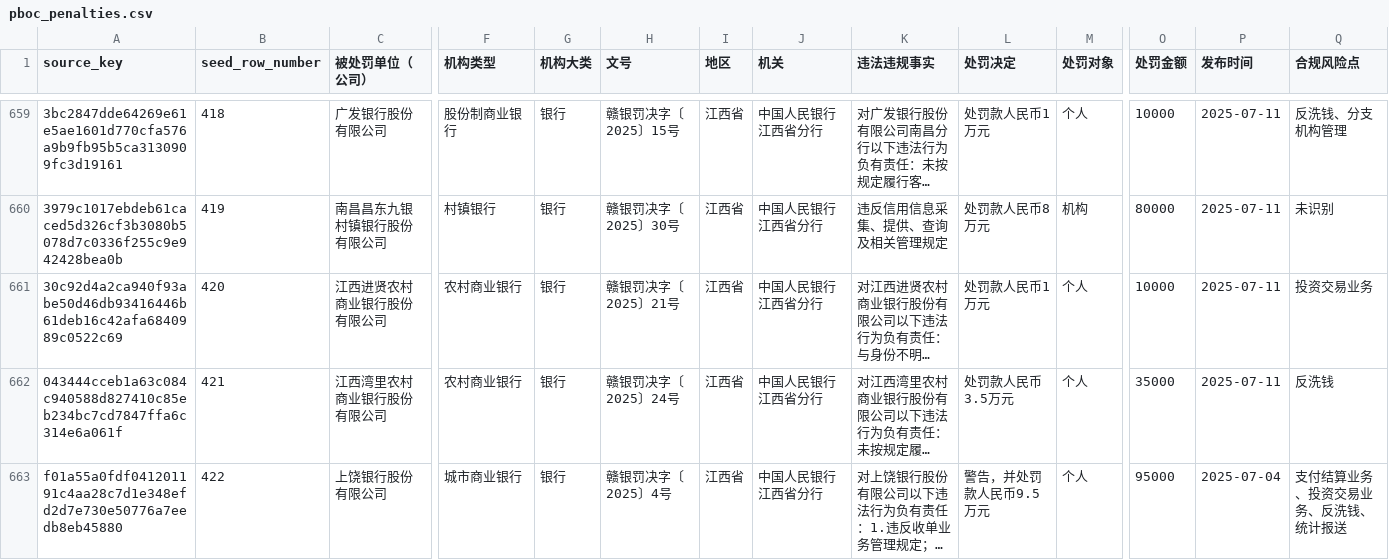
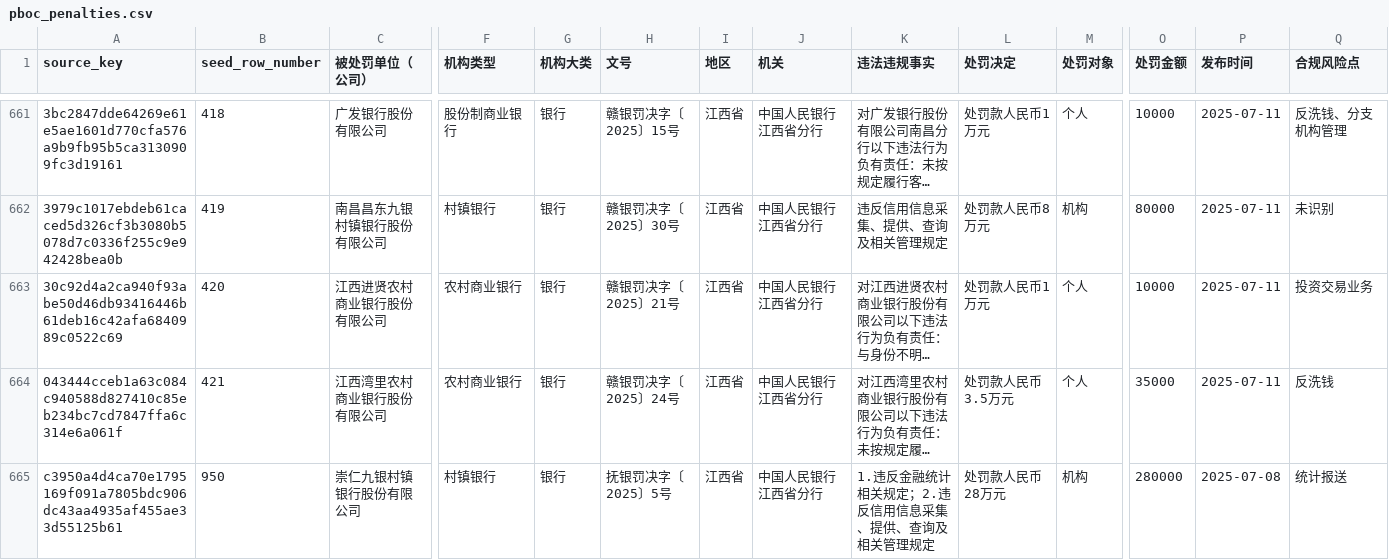
Before and after one commit to catxu1224/reglens-nfra, a CSV file: seeds/pboc_penalties.csv, drawn as a sheet; only a part is shown, gaps mark what is left out; the shorter side is filled out with more unchanged rows; long unchanged cells end in …; rows hold the shown columns only; the diff covers the shown part only; the diff names each change by its address in the sheet, - before the commit and + after, or states it on an @@ line.

```diff
--- a/seeds/pboc_penalties.csv
+++ b/seeds/pboc_penalties.csv
+row 665: c3950a4d4ca70e1795169f091a7805bdc906dc43aa4935af455ae33d55125b61 | 950 | 崇仁九银村镇银行股份有限公司 | 村镇银行 | 银行 | 抚银罚决字〔2025〕5号 | 江西省 | 中国人民银行江西省分行 | 1.违反金融统计相关规定；2.违反信用信息采集、提供、查询及相关管理规定 | 处罚款人民币28万元 | 机构 | 280000 | 2025-07-08 | 统计报送
```
Also changed, not shown: 3 added rows elsewhere in this file, 2 other files.
